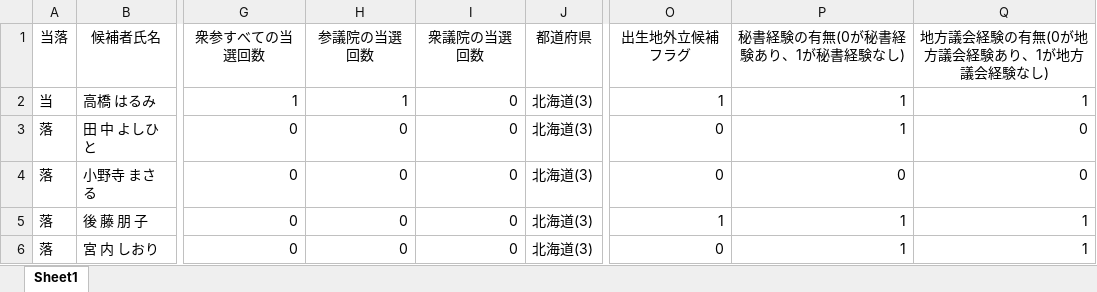
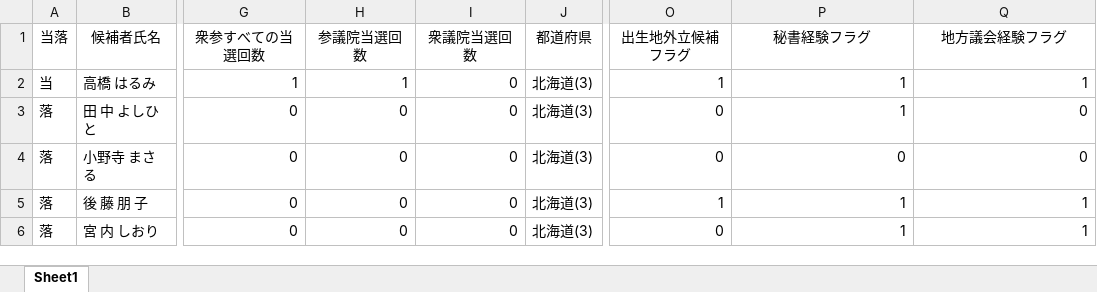
Before and after one commit to cjsaroty/2025_upperhouse_election_constituency_system_predictor, an Excel workbook: Data/2025_upperhouse_election_constituency_system_cleaning.xlsx, sheet Sheet1, drawn as a sheet; only a part is shown, gaps mark what is left out; values as stored, in another font and other column widths than the file's, no borders; the diff names each change by its address in the sheet, - before the commit and + after, or states it on an @@ line.

```diff
--- a/Data/2025_upperhouse_election_constituency_system_cleaning.xlsx (sheet Sheet1)
+++ b/Data/2025_upperhouse_election_constituency_system_cleaning.xlsx (sheet Sheet1)
-H1: 参議院の当選回数
+H1: 参議院当選回数
-I1: 衆議院の当選回数
+I1: 衆議院当選回数
-P1: 秘書経験の有無(0が秘書経験あり、1が秘書経験なし)
+P1: 秘書経験フラグ
-Q1: 地方議会経験の有無(0が地方議会経験あり、1が地方議会経験なし)
+Q1: 地方議会経験フラグ
```
Also changed, not shown: 21 other files.
